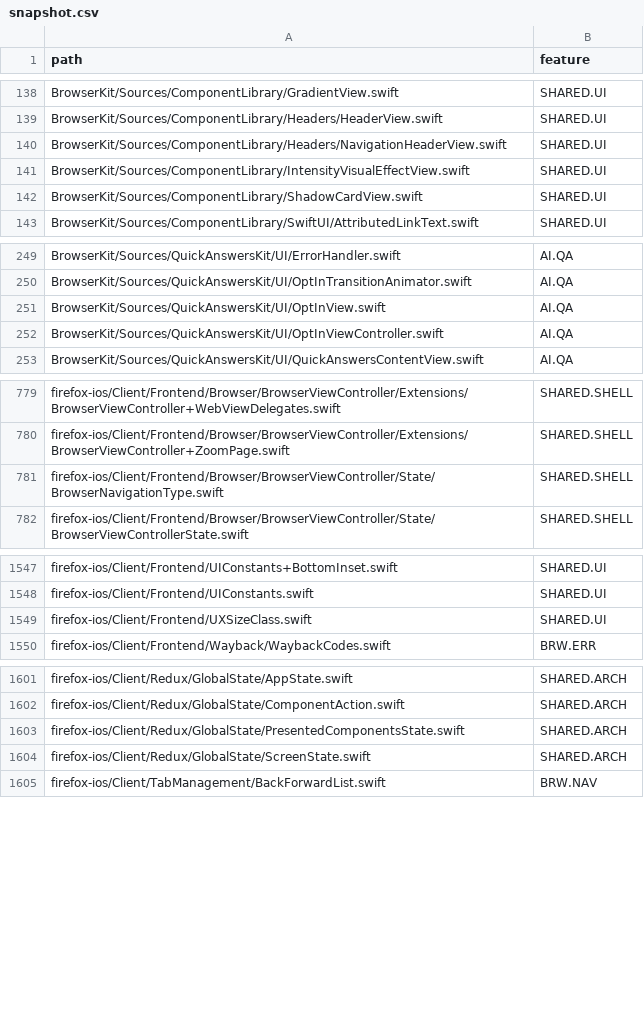
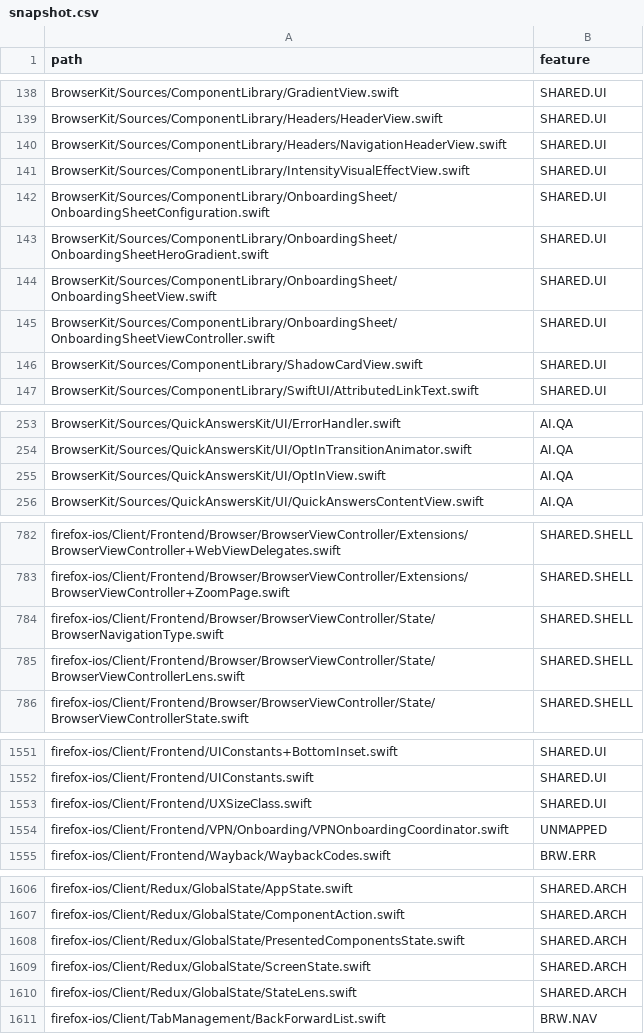
Before and after one commit to mozilla-mobile/testops-tools, a CSV file: mobile-feature-taxonomy/ios/snapshot.csv, drawn as a sheet; only a part is shown, gaps mark what is left out; removed rows and columns are numbered as before the commit, all else as after; the diff names each change by its address in the sheet, - before the commit and + after, or states it on an @@ line.

```diff
--- a/mobile-feature-taxonomy/ios/snapshot.csv
+++ b/mobile-feature-taxonomy/ios/snapshot.csv
+row 142: BrowserKit/Sources/ComponentLibrary/OnboardingSheet/OnboardingSheetConfiguration.swift | SHARED.UI
+row 143: BrowserKit/Sources/ComponentLibrary/OnboardingSheet/OnboardingSheetHeroGradient.swift | SHARED.UI
+row 144: BrowserKit/Sources/ComponentLibrary/OnboardingSheet/OnboardingSheetView.swift | SHARED.UI
+row 145: BrowserKit/Sources/ComponentLibrary/OnboardingSheet/OnboardingSheetViewController.swift | SHARED.UI
-row 252: BrowserKit/Sources/QuickAnswersKit/UI/OptInViewController.swift | AI.QA
+row 785: firefox-ios/Client/Frontend/Browser/BrowserViewController/State/BrowserViewControllerLens.swift | SHARED.SHELL
+row 1554: firefox-ios/Client/Frontend/VPN/Onboarding/VPNOnboardingCoordinator.swift | UNMAPPED
+row 1610: firefox-ios/Client/Redux/GlobalState/StateLens.swift | SHARED.ARCH
```
Also changed, not shown: mobile-feature-taxonomy/android/snapshot.csv.
